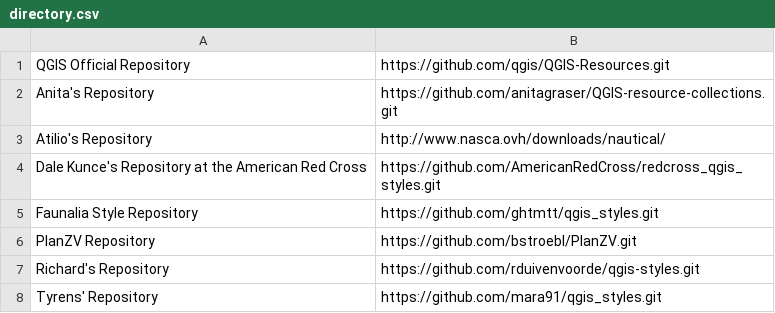
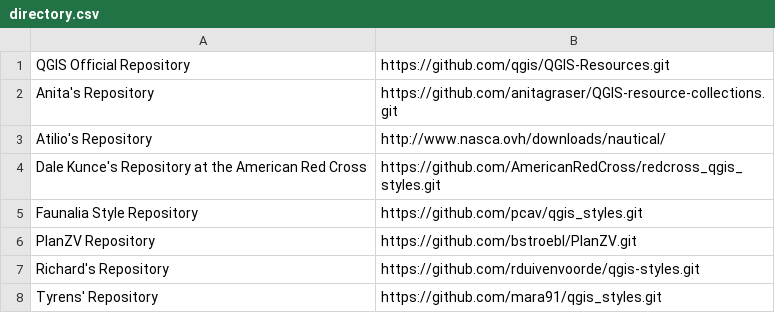
Before and after one commit to qgis/QGIS-Resources, a CSV file: directory.csv, drawn as a sheet.

Commit message:
Faunalia repo url edited

```diff
--- a/directory.csv
+++ b/directory.csv
@@ -4,3 +4,3 @@ Atilio's Repository,http://www.nasca.ovh/downloads/nautical/
 Dale Kunce's Repository at the American Red Cross,https://github.com/AmericanRedCross/redcross_qgis_styles.git
-Faunalia Style Repository, https://github.com/ghtmtt/qgis_styles.git
+Faunalia Style Repository,https://github.com/pcav/qgis_styles.git
 PlanZV Repository,https://github.com/bstroebl/PlanZV.git
```
